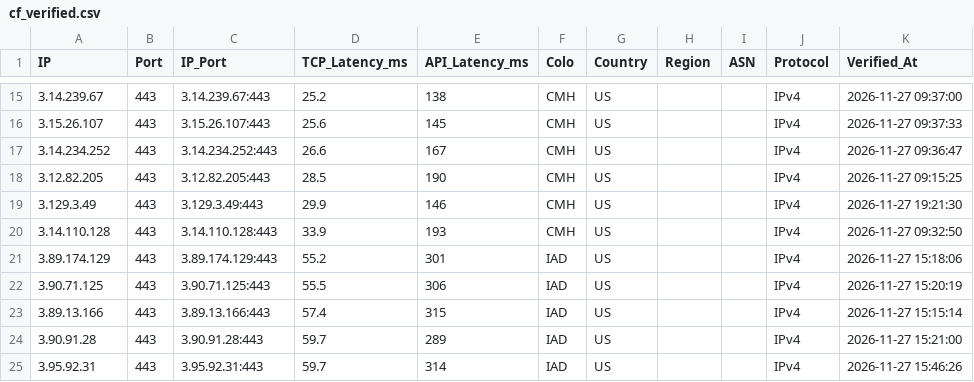
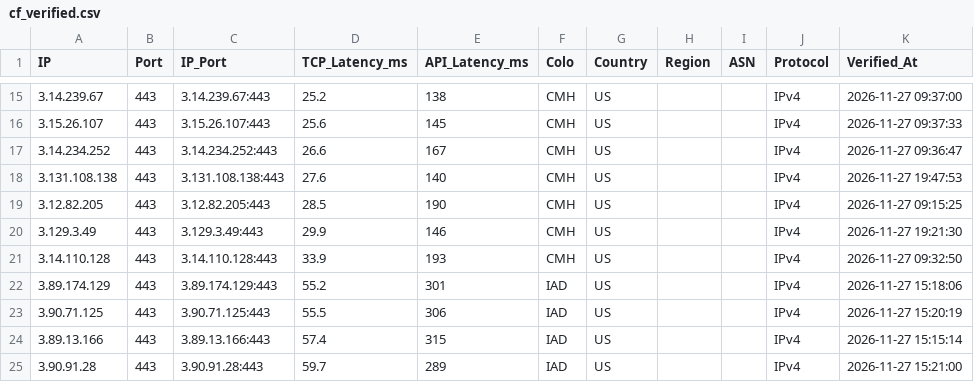
Before and after one commit to hjnzx01/text-ceshi-3, a CSV file: output/cf_verified.csv, drawn as a sheet; only a part is shown, gaps mark what is left out; the shorter side is filled out with more unchanged rows; the diff names each change by its address in the sheet, - before the commit and + after, or states it on an @@ line.

```diff
--- a/output/cf_verified.csv
+++ b/output/cf_verified.csv
+row 18: 3.131.108.138 | 443 | 3.131.108.138:443 | 27.6 | 140 | CMH | US |  |  | IPv4 | 2026-11-27 19:47:53
```
Also changed, not shown: 3 other files.
